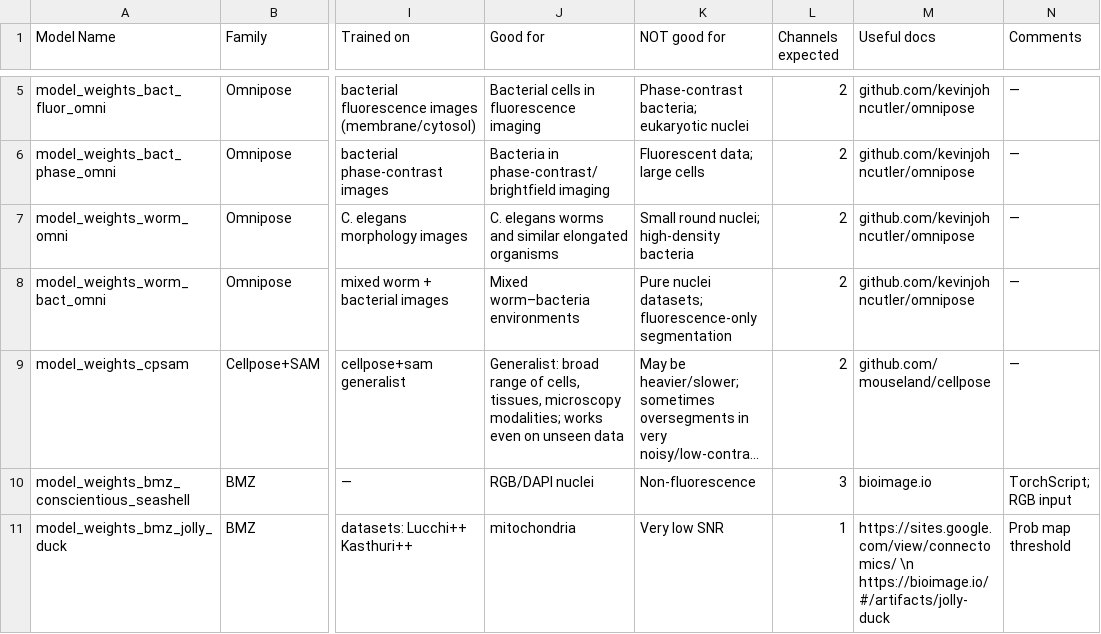
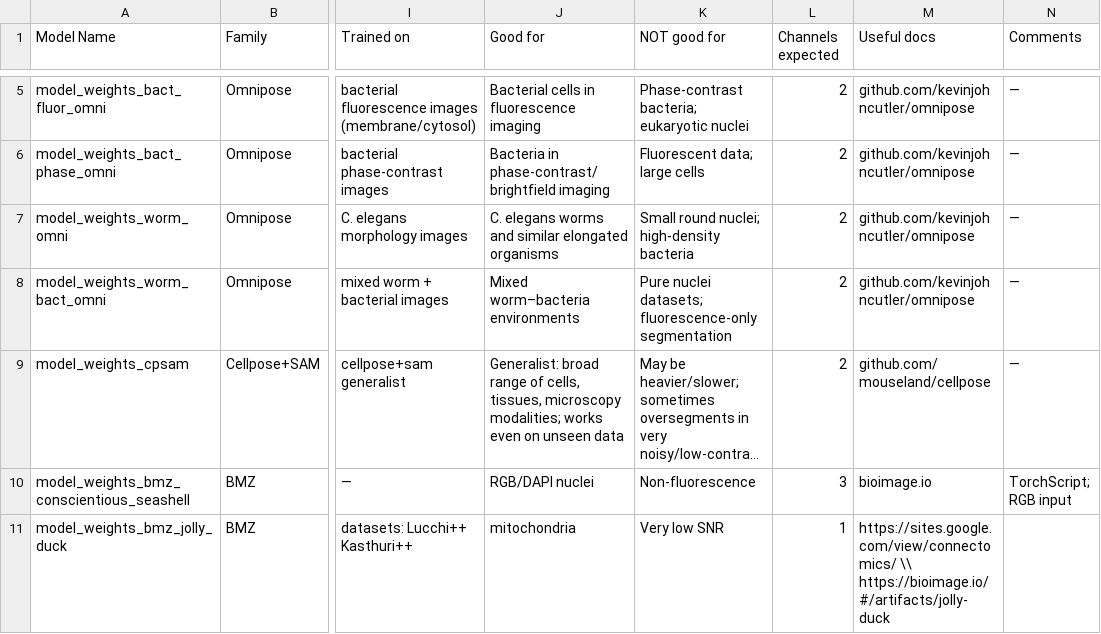
Before and after one commit to ScopeM/biscuit, a CSV file: model_list/model_list.csv, drawn as a sheet; only a part is shown, gaps mark what is left out; long unchanged cells end in …; the diff names each change by its address in the sheet, - before the commit and + after, or states it on an @@ line.

Commit message:
model info on jully-duck

```diff
--- a/model_list/model_list.csv
+++ b/model_list/model_list.csv
-M11 (Useful docs): https://sites.google.com/view/connectomics/ \n https://bioimage.io/#/artifacts/jolly-duck
+M11 (Useful docs): https://sites.google.com/view/connectomics/ \\ https://bioimage.io/#/artifacts/jolly-duck
-N11 (Comments): Prob map threshold
+N11 (Comments): (empty)
```
